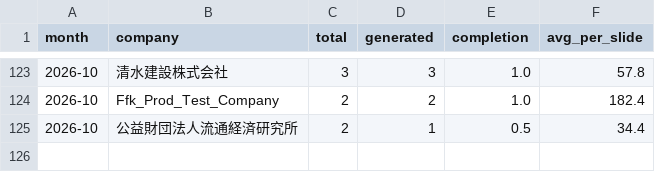
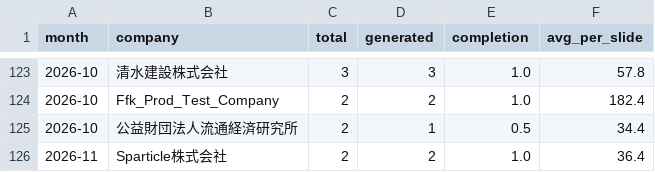
Before and after one commit to Tina0529/bops-ppt-dashboard, a CSV file: docs/data/trend_org_monthly.csv, drawn as a sheet; only a part is shown, gaps mark what is left out; the diff names each change by its address in the sheet, - before the commit and + after, or states it on an @@ line.

Commit message:
data: dashboard update 2026-11-03

```diff
--- a/docs/data/trend_org_monthly.csv
+++ b/docs/data/trend_org_monthly.csv
+row 126: 2026-11 | Sparticle株式会社 | 2 | 2 | 1.0 | 36.4
```
Also changed, not shown: docs/data/trend_daily.csv, docs/data/trend_monthly.csv, 4 other files.
